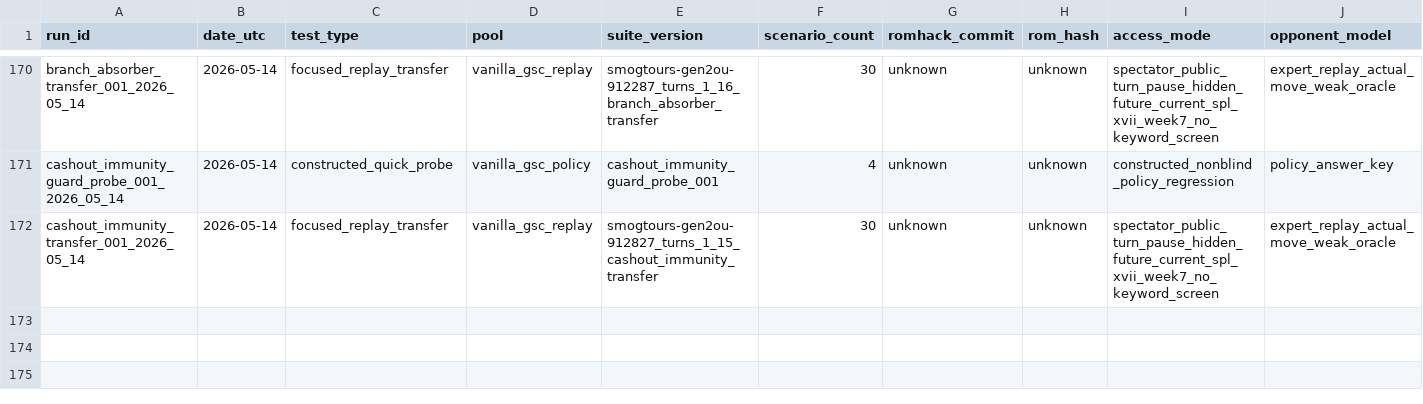
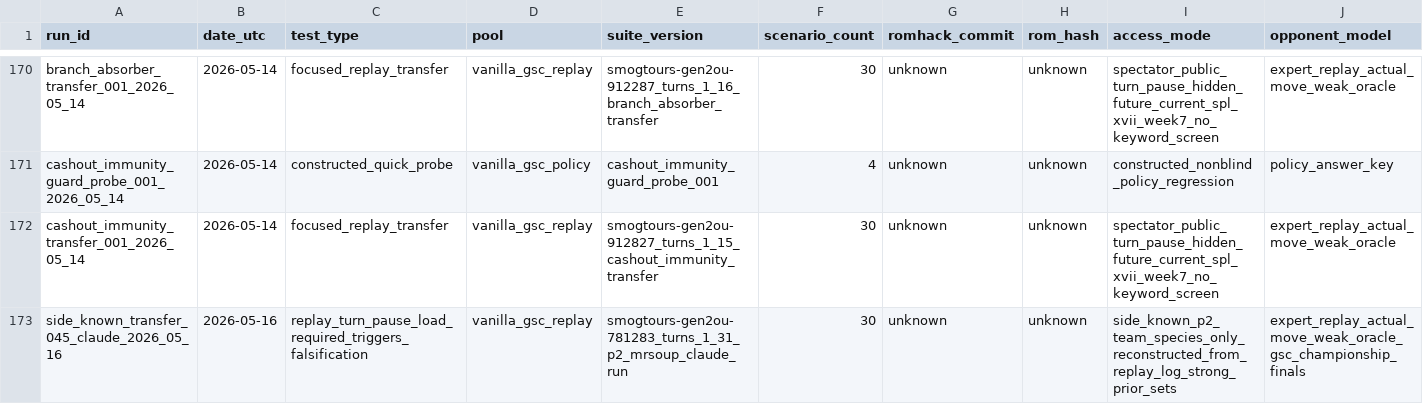
Before and after one commit to Cole-Ellwood/pokegold, a CSV file: docs/pokemon_mastery/measurement_progress_ledger.csv, drawn as a sheet; only a part is shown, gaps mark what is left out; rows hold the shown columns only; the diff names each change by its address in the sheet, - before the commit and + after, or states it on an @@ line.

```diff
--- a/docs/pokemon_mastery/measurement_progress_ledger.csv
+++ b/docs/pokemon_mastery/measurement_progress_ledger.csv
+row 173: side_known_transfer_045_claude_2026_05_16 | 2026-05-16 | replay_turn_pause_load_required_triggers_falsification | vanilla_gsc_replay | smogtours-gen2ou-781283_turns_1_31_p2_mrsoup_claude_run | 30 | unknown | unknown | side_known_p2_team_species_only_reconstructed_from_replay_log_strong_prior_sets | expert_replay_actual_move_weak_oracle_gsc_championship_finals
```
Also changed, not shown: 5 other files.
